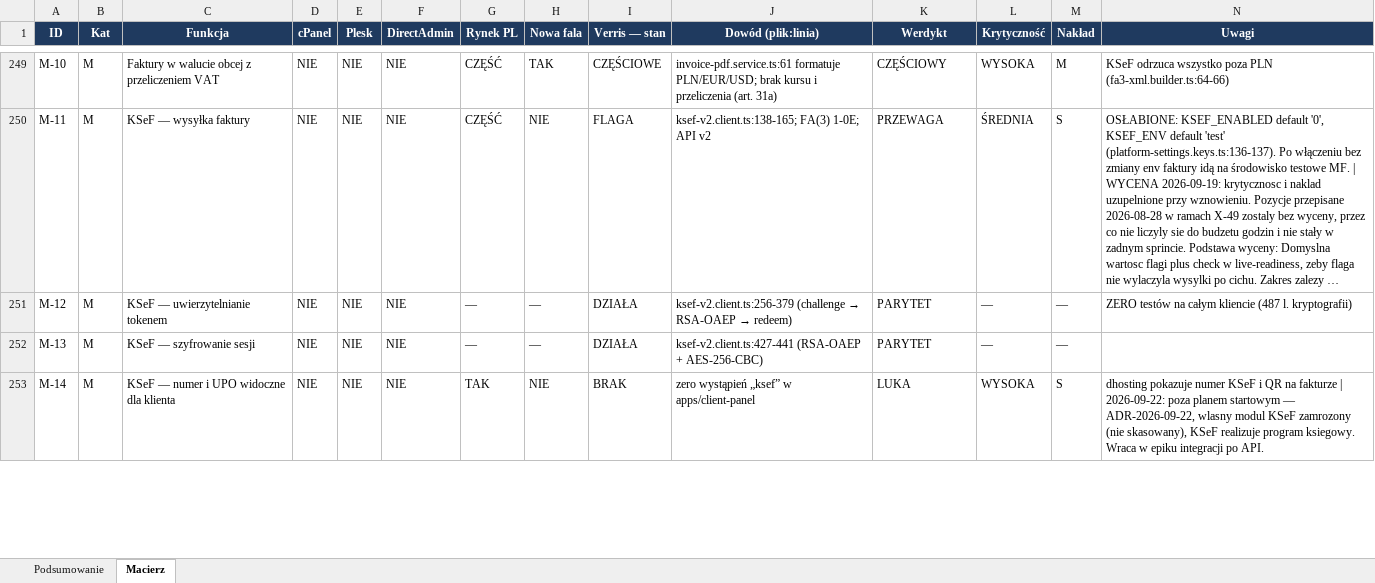
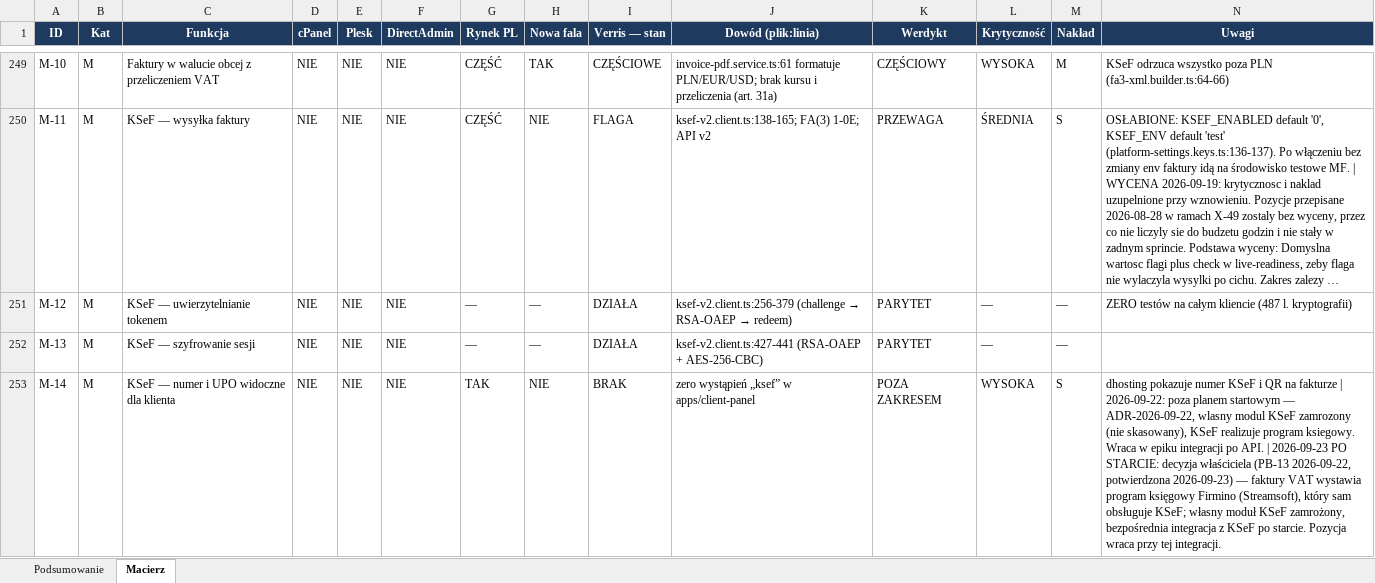
Before and after one commit to dominik-hvln/verris, an Excel workbook: audyt-parytetu-2026-08/VERRIS_PARYTET_FUNKCJI_2026-08.xlsx, sheet Macierz, drawn as a sheet; only a part is shown, gaps mark what is left out; long unchanged cells end in …; values as stored, in another font and other column widths than the file's, no borders; conditional formats not drawn; the diff covers the shown part only; the diff names each change by its address in the sheet, - before the commit and + after, or states it on an @@ line.

```diff
--- a/audyt-parytetu-2026-08/VERRIS_PARYTET_FUNKCJI_2026-08.xlsx (sheet Macierz)
+++ b/audyt-parytetu-2026-08/VERRIS_PARYTET_FUNKCJI_2026-08.xlsx (sheet Macierz)
-K253 (Werdykt): LUKA
+K253 (Werdykt): POZA ZAKRESEM
-N253 (Uwagi): …po API.
+N253 (Uwagi): …po API. | 2026-09-23 PO STARCIE: decyzja właściciela (PB-13 2026-09-22, potwierdzona 2026-09-23) — faktury VAT wystawia program księgowy Firmino (Streamsoft), który sam obsługuje KSeF; własny moduł KSeF zamrożony, bezpośrednia integracja z KSeF po starcie. Pozycja wraca przy tej integracji.
```
Also changed, not shown: 14 edited cells elsewhere in this sheet, plan-startowy-2026-08/VERRIS_BACKLOG_STARTOWY.xlsx, 4 other files.
